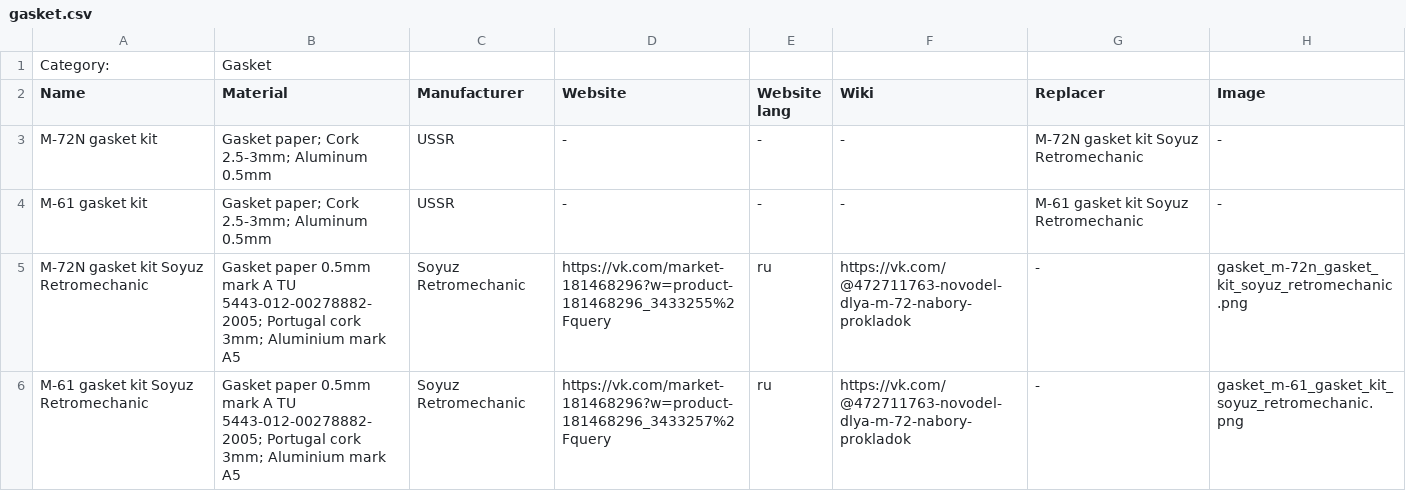
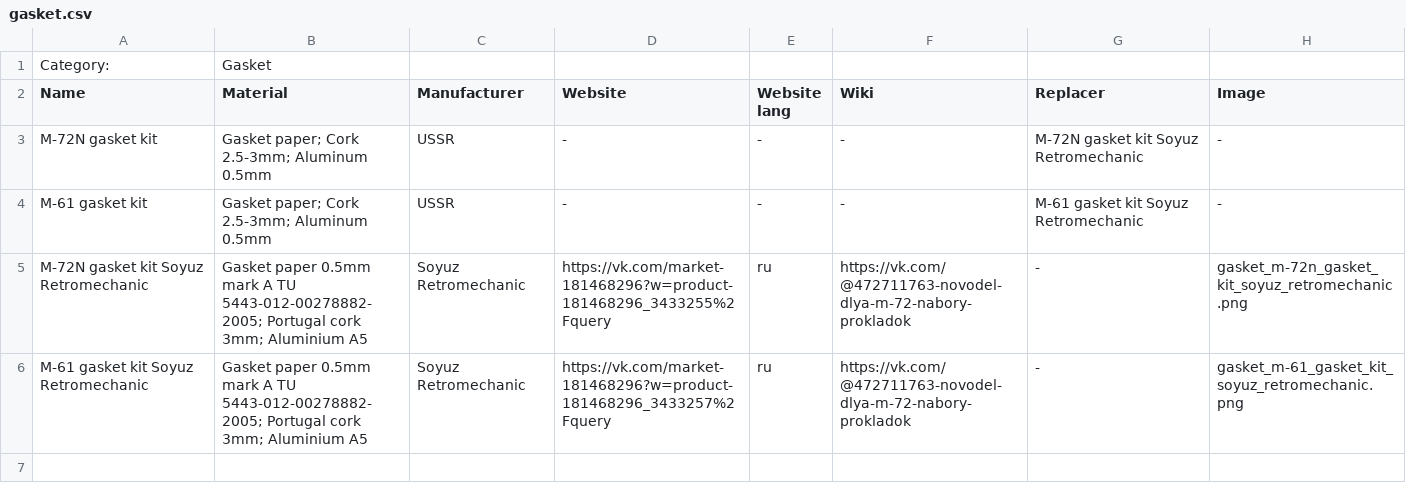
Before and after one commit to pazukdev/bearings-info, a CSV file: backend/src/main/resources/static/gasket.csv, drawn as a sheet.

```diff
--- a/backend/src/main/resources/static/gasket.csv
+++ b/backend/src/main/resources/static/gasket.csv
@@ -4,3 +4,3 @@ M-72N gasket kit,Gasket paper; Cork 2.5-3mm; Aluminum 0.5mm,USSR,-,-,-,M-72N gas
 M-61 gasket kit,Gasket paper; Cork 2.5-3mm; Aluminum 0.5mm,USSR,-,-,-,M-61 gasket kit Soyuz Retromechanic,-
-M-72N gasket kit Soyuz Retromechanic,Gasket paper 0.5mm mark A TU 5443-012-00278882-2005; Portugal cork 3mm; Aluminium mark A5,Soyuz Retromechanic,https://vk.com/market-181468296?w=product-181468296_3433255%2Fquery,ru,https://vk.com/@472711763-novodel-dlya-m-72-nabory-prokladok,-,gasket_m-72n_gasket_kit_soyuz_retromechanic.png
-M-61 gasket kit Soyuz Retromechanic,Gasket paper 0.5mm mark A TU 5443-012-00278882-2005; Portugal cork 3mm; Aluminium mark A5,Soyuz Retromechanic,https://vk.com/market-181468296?w=product-181468296_3433257%2Fquery,ru,https://vk.com/@472711763-novodel-dlya-m-72-nabory-prokladok,-,gasket_m-61_gasket_kit_soyuz_retromechanic.png
+M-72N gasket kit Soyuz Retromechanic,Gasket paper 0.5mm mark A TU 5443-012-00278882-2005; Portugal cork 3mm; Aluminium A5,Soyuz Retromechanic,https://vk.com/market-181468296?w=product-181468296_3433255%2Fquery,ru,https://vk.com/@472711763-novodel-dlya-m-72-nabory-prokladok,-,gasket_m-72n_gasket_kit_soyuz_retromechanic.png
+M-61 gasket kit Soyuz Retromechanic,Gasket paper 0.5mm mark A TU 5443-012-00278882-2005; Portugal cork 3mm; Aluminium A5,Soyuz Retromechanic,https://vk.com/market-181468296?w=product-181468296_3433257%2Fquery,ru,https://vk.com/@472711763-novodel-dlya-m-72-nabory-prokladok,-,gasket_m-61_gasket_kit_soyuz_retromechanic.png
```
Also changed, not shown: backend/src/main/resources/static/material.csv, backend/src/main/resources/static/standard.csv, 14 other files.
